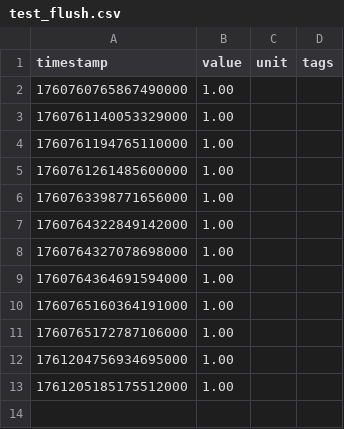
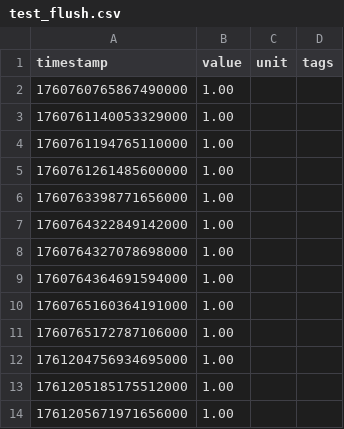
Before and after one commit to vvoss-dev/ReedCMS, a CSV file: reedbase/.reedbase/metrics/test_flush.csv, drawn as a sheet.

```diff
--- a/reedbase/.reedbase/metrics/test_flush.csv
+++ b/reedbase/.reedbase/metrics/test_flush.csv
@@ -13 +13,2 @@ timestamp|value|unit|tags
 1761205185175512000|1.00||
+1761205671971656000|1.00||
```
Also changed, not shown: reedbase/.reedbase/metrics/test_metric.csv, 7 other files.
